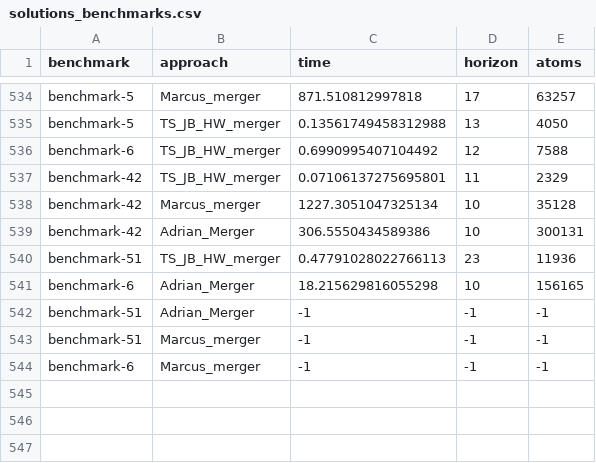
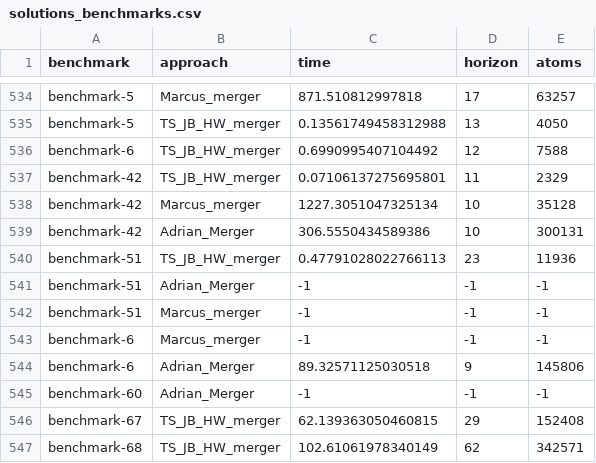
Before and after one commit to NikKaem/mapf-project, a CSV file: benchmarks/solutions_benchmarks.csv, drawn as a sheet; only a part is shown, gaps mark what is left out; removed rows and columns are numbered as before the commit, all else as after; the diff names each change by its address in the sheet, - before the commit and + after, or states it on an @@ line.

Commit message:
Finished solving all other approaches

```diff
--- a/benchmarks/solutions_benchmarks.csv
+++ b/benchmarks/solutions_benchmarks.csv
-row 541: benchmark-6 | Adrian_Merger | 18.215629816055298 | 10 | 156165
+row 544: benchmark-6 | Adrian_Merger | 89.32571125030518 | 9 | 145806
+row 545: benchmark-60 | Adrian_Merger | -1 | -1 | -1
+row 546: benchmark-67 | TS_JB_HW_merger | 62.139363050460815 | 29 | 152408
+row 547: benchmark-68 | TS_JB_HW_merger | 102.61061978340149 | 62 | 342571
```
Also changed, not shown: 7 other files.
